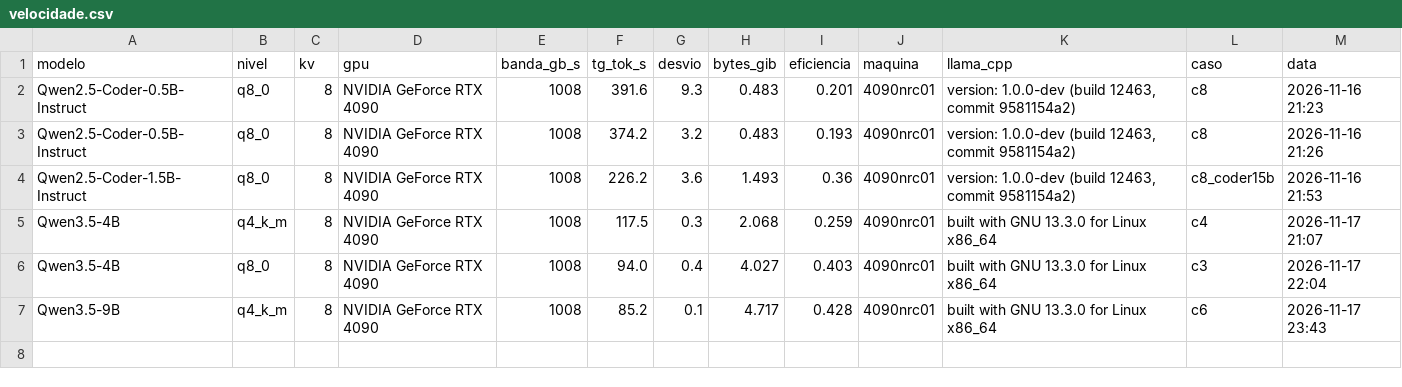
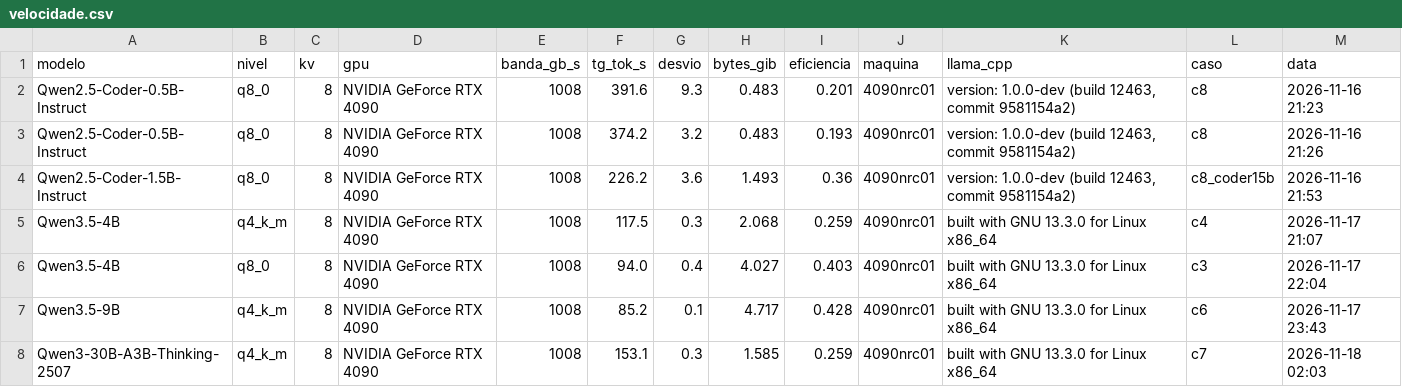
Before and after one commit to murilo-as/RESIDENCIA-IA, a CSV file: data/medicoes/velocidade.csv, drawn as a sheet; the diff names each change by its address in the sheet, - before the commit and + after, or states it on an @@ line.

```diff
--- a/data/medicoes/velocidade.csv
+++ b/data/medicoes/velocidade.csv
+row 8: Qwen3-30B-A3B-Thinking-2507 | q4_k_m | 8 | NVIDIA GeForce RTX 4090 | 1008 | 153.1 | 0.3 | 1.585 | 0.259 | 4090nrc01 | built with GNU 13.3.0 for Linux x86_64 | c7 | 2026-11-18 02:03
```
Also changed, not shown: data/medicoes/verificacoes.csv, 12 other files.
